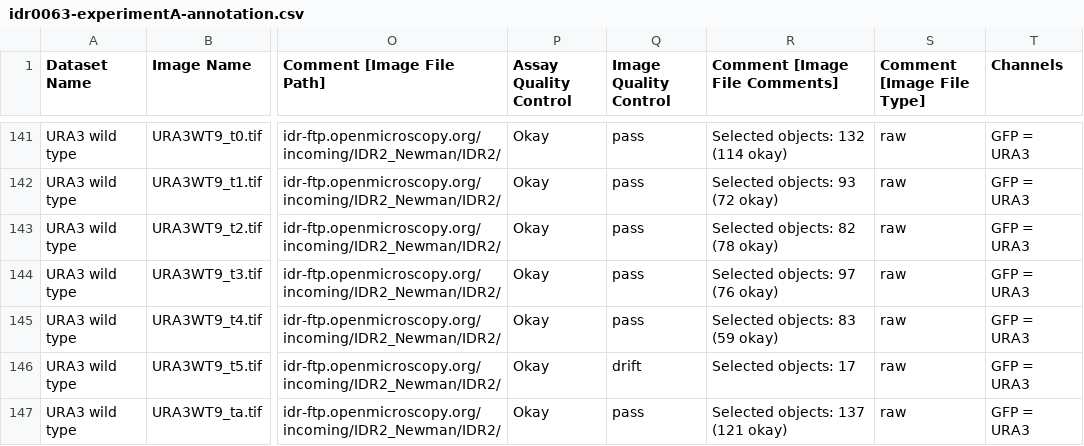
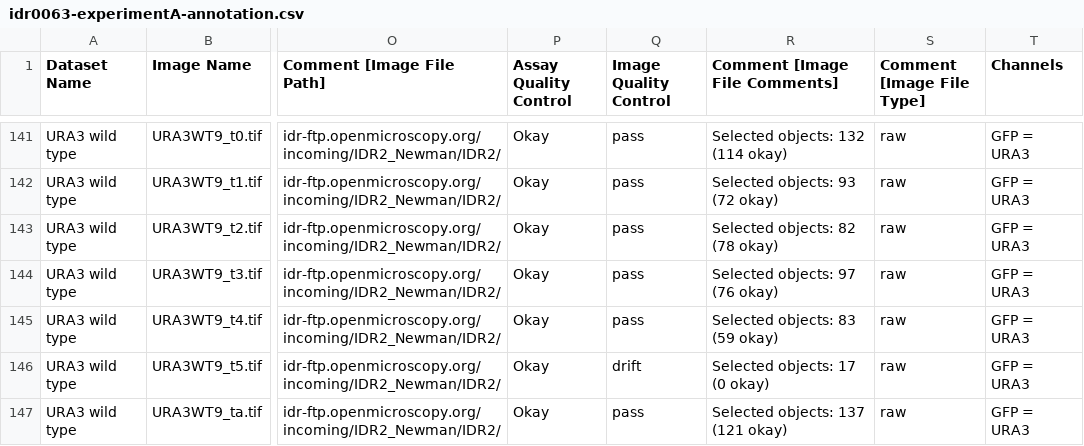
Before and after one commit to IDR/idr0063-newman-chromosomalloci, a CSV file: experimentA/idr0063-experimentA-annotation.csv, drawn as a sheet; only a part is shown, gaps mark what is left out; the diff names each change by its address in the sheet, - before the commit and + after, or states it on an @@ line.

Commit message:
Fixes to annotation and bulkmap config
Fixes to annotation and bulkmap config

```diff
--- a/experimentA/idr0063-experimentA-annotation.csv
+++ b/experimentA/idr0063-experimentA-annotation.csv
-R146 (Comment [Image File Comments]): Selected objects: 17
+R146 (Comment [Image File Comments]): Selected objects: 17 (0 okay)
```
Also changed, not shown: 1 other file.
